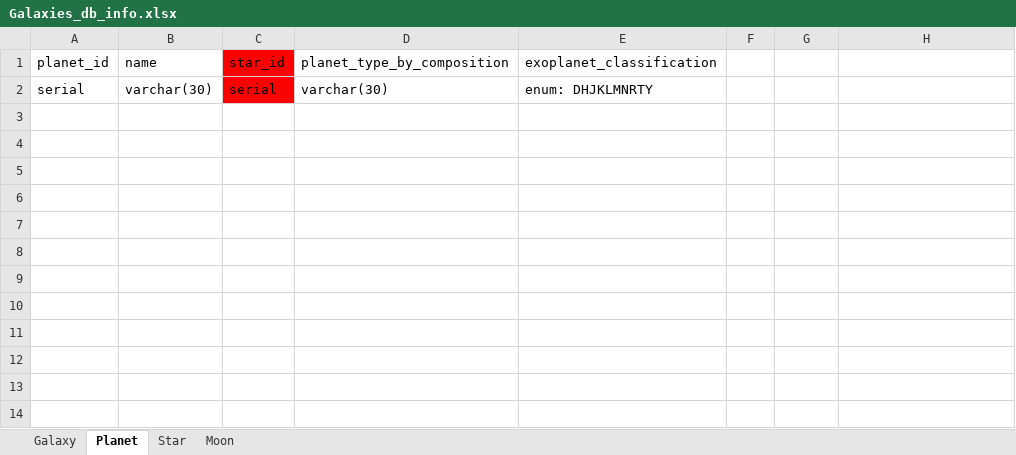
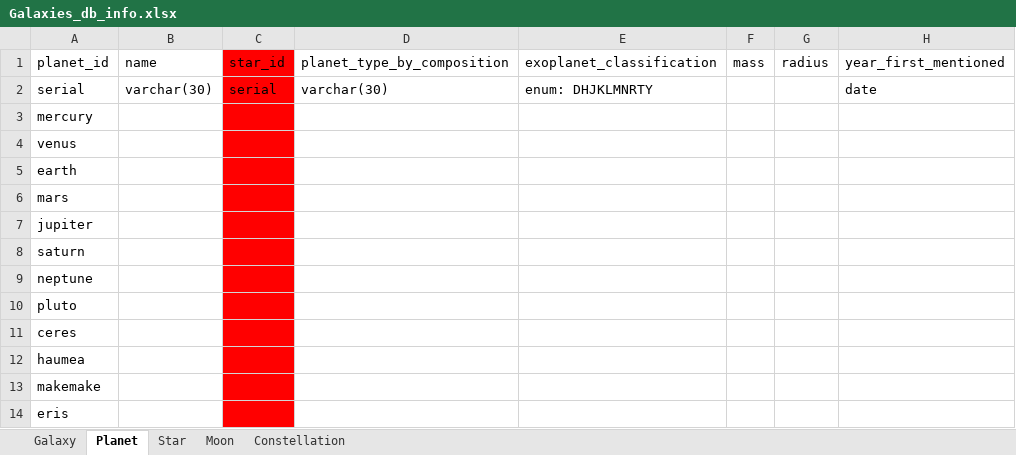
Before and after one commit to ZengLiuLin668/freeCodeCamp, an Excel workbook: Build a Celestial Bodies Database/Galaxies_db_info.xlsx, sheet Planet, drawn as a sheet; values as stored, in another font and other column widths than the file's, no borders; the diff names each change by its address in the sheet, - before the commit and + after, or states it on an @@ line.

Commit message:
attempted more research; current thought for fifth table is a constellation table with cool facts

```diff
--- a/Build a Celestial Bodies Database/Galaxies_db_info.xlsx (sheet Planet)
+++ b/Build a Celestial Bodies Database/Galaxies_db_info.xlsx (sheet Planet)
+sheet tab: Constellation
-F1: (empty)
+F1: mass
-G1: (empty)
+G1: radius
-H1: (empty)
+H1: year_first_mentioned
-H2 (year_first_mentioned): (empty)
+H2 (year_first_mentioned): date
+row 3: mercury
+row 4: venus
+row 5: earth
+row 6: mars
+row 7: jupiter
+row 8: saturn
+row 9: neptune
+row 10: pluto
+row 11: ceres
+row 12: haumea
+row 13: makemake
+row 14: eris
```
Also changed, not shown: sheet Moon, sheet Star, sheet Galaxy.
